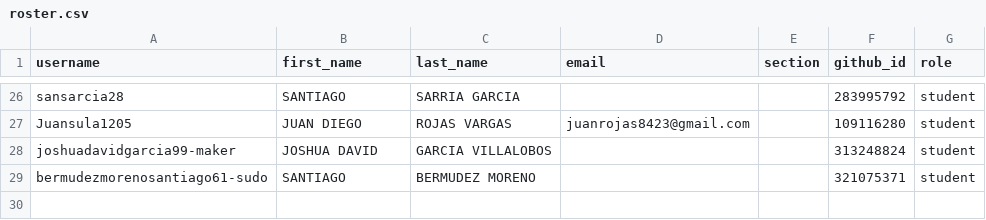
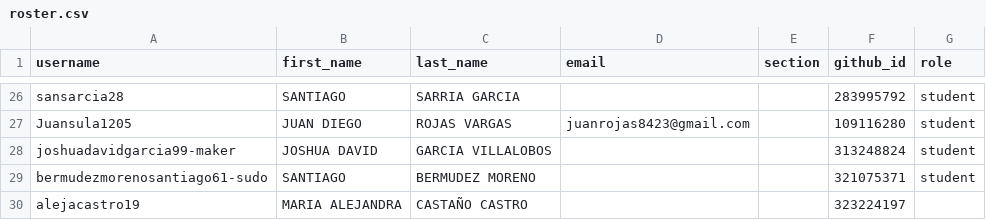
Before and after one commit to UniversidadIcesi-DCSI-BloqueAlgoritmos/classroom50, a CSV file: 2026-2-g5-apo1-sis/roster.csv, drawn as a sheet; only a part is shown, gaps mark what is left out; the diff names each change by its address in the sheet, - before the commit and + after, or states it on an @@ line.

Commit message:
[Classroom 50] Add student: 2026-2-g5-apo1-sis/alejacastro19

```diff
--- a/2026-2-g5-apo1-sis/roster.csv
+++ b/2026-2-g5-apo1-sis/roster.csv
+row 30: alejacastro19 | MARIA ALEJANDRA | CASTAÑO CASTRO |  |  | 323224197
```
